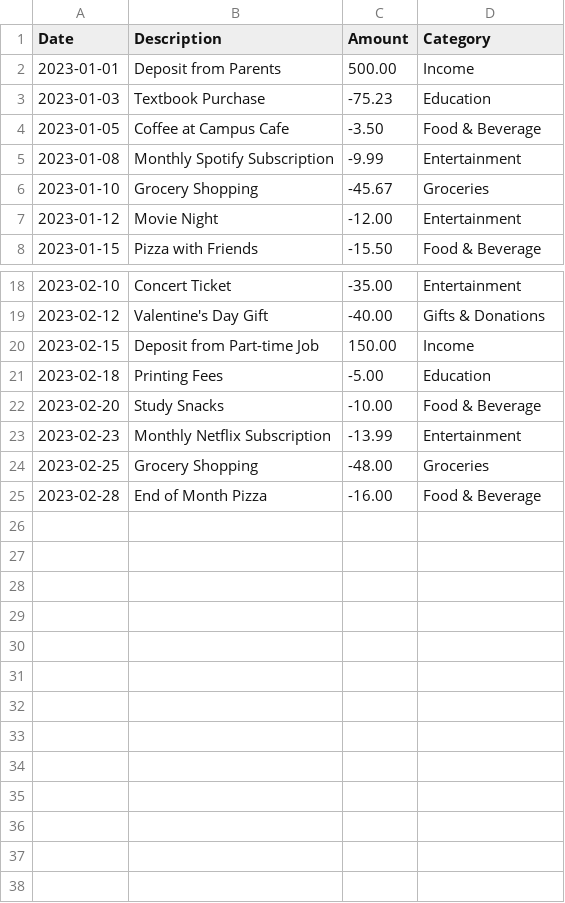
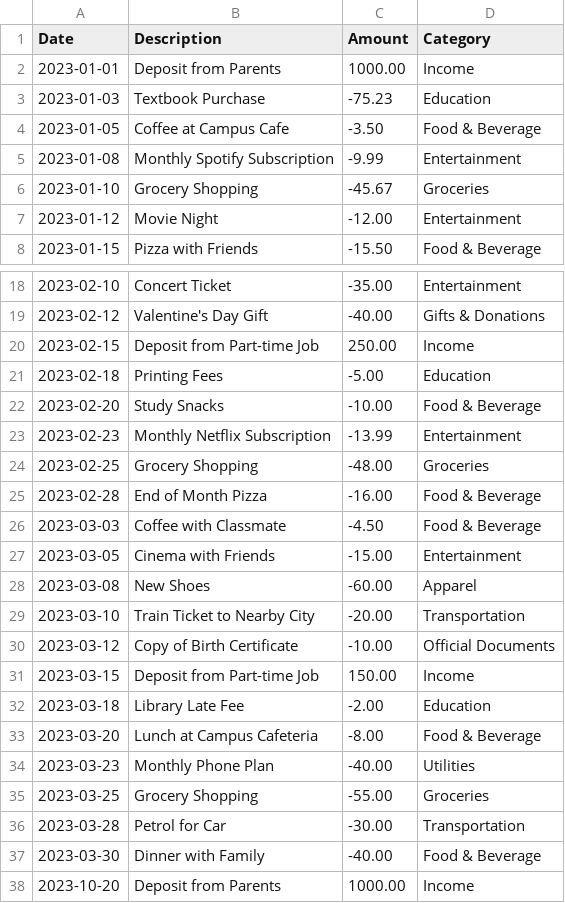
Before and after one commit to hack-tx/finance-hack, a CSV file: backend/statementProcessing/transactions.csv, drawn as a sheet; only a part is shown, gaps mark what is left out.

```diff
--- a/backend/statementProcessing/transactions.csv
+++ b/backend/statementProcessing/transactions.csv
@@ -1,3 +1,3 @@
 Date,Description,Amount,Category
-2023-01-01,Deposit from Parents,500.00,Income
+2023-01-01,Deposit from Parents,1000.00,Income
 2023-01-03,Textbook Purchase,-75.23,Education
@@ -19,3 +19,3 @@ Date,Description,Amount,Category
 2023-02-12,Valentine's Day Gift,-40.00,Gifts & Donations
-2023-02-15,Deposit from Part-time Job,150.00,Income
+2023-02-15,Deposit from Part-time Job,250.00,Income
 2023-02-18,Printing Fees,-5.00,Education
@@ -25 +25,14 @@ Date,Description,Amount,Category
 2023-02-28,End of Month Pizza,-16.00,Food & Beverage
+2023-03-03,Coffee with Classmate,-4.50,Food & Beverage
+2023-03-05,Cinema with Friends,-15.00,Entertainment
+2023-03-08,New Shoes,-60.00,Apparel
+2023-03-10,Train Ticket to Nearby City,-20.00,Transportation
+2023-03-12,Copy of Birth Certificate,-10.00,Official Documents
+2023-03-15,Deposit from Part-time Job,150.00,Income
+2023-03-18,Library Late Fee,-2.00,Education
+2023-03-20,Lunch at Campus Cafeteria,-8.00,Food & Beverage
+2023-03-23,Monthly Phone Plan,-40.00,Utilities
+2023-03-25,Grocery Shopping,-55.00,Groceries
+2023-03-28,Petrol for Car,-30.00,Transportation
+2023-03-30,Dinner with Family,-40.00,Food & Beverage
+2023-10-20,Deposit from Parents,1000.00,Income
```
Also changed, not shown: 35 other files.
